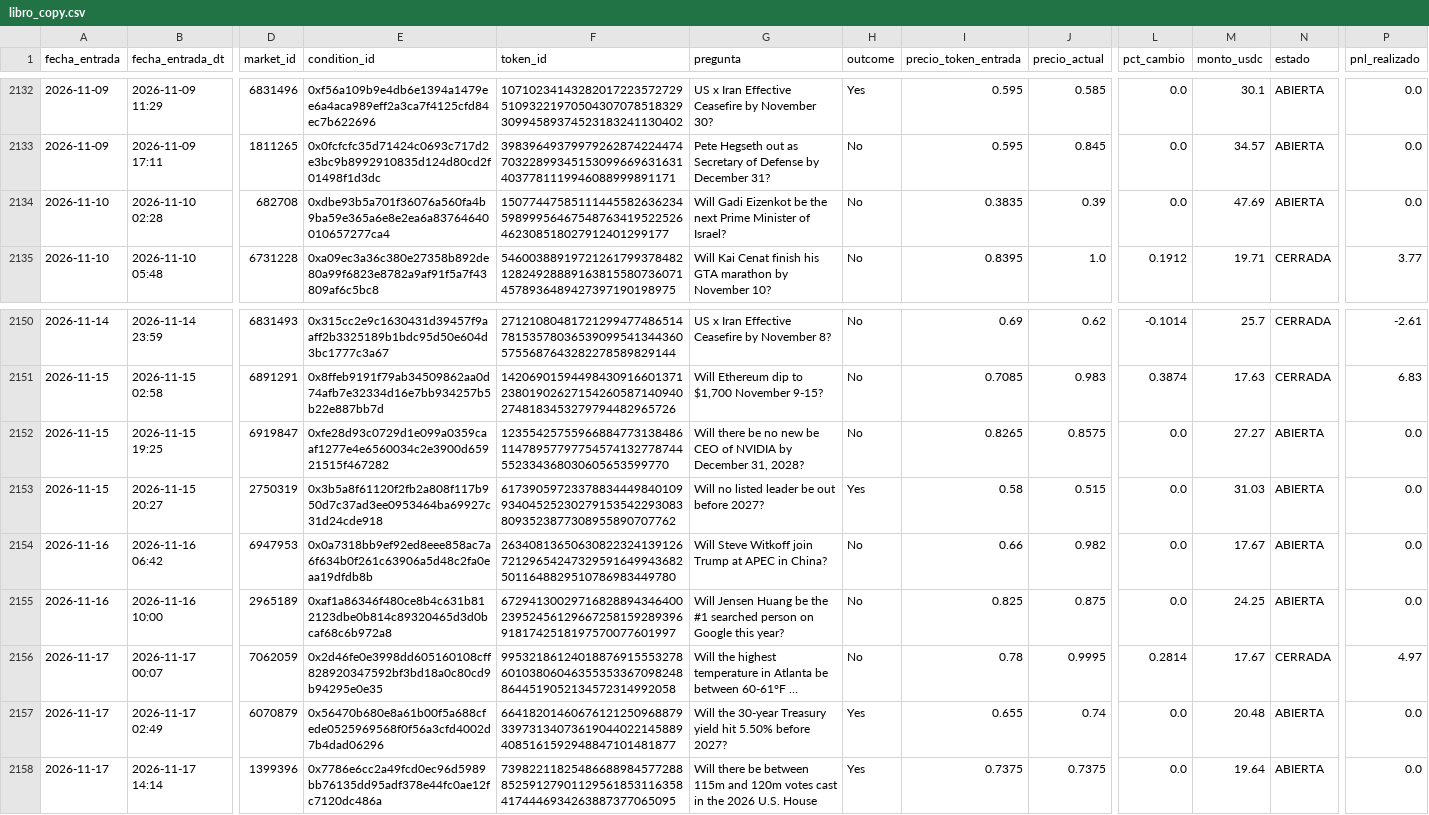
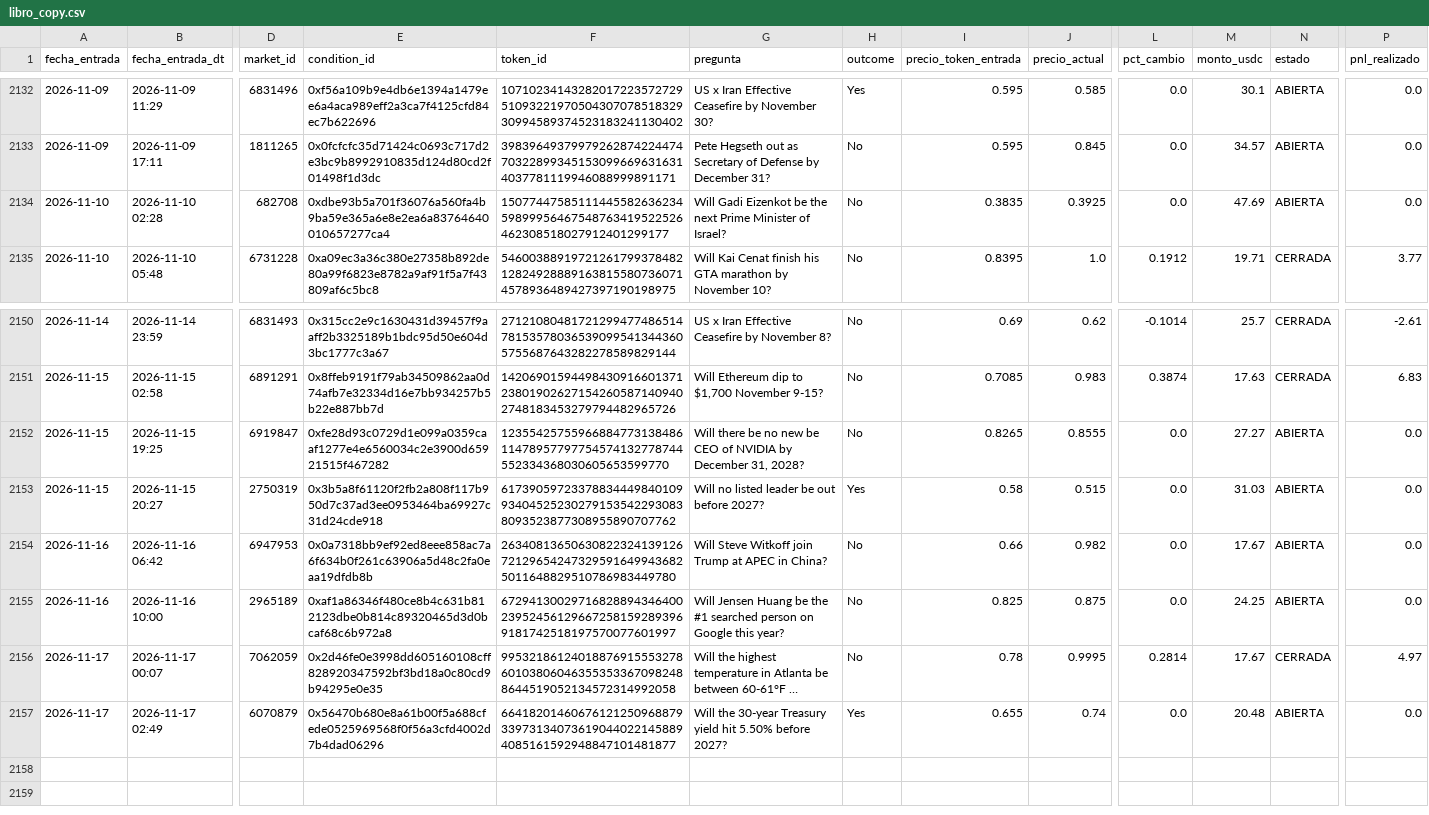
Before and after one commit to Darvder/agente_polygon, a CSV file: datos_polymarket/copy_trading/libro_copy.csv, drawn as a sheet; only a part is shown, gaps mark what is left out; long unchanged cells end in …; rows hold the shown columns only; the diff names each change by its address in the sheet, - before the commit and + after, or states it on an @@ line.

```diff
--- a/datos_polymarket/copy_trading/libro_copy.csv
+++ b/datos_polymarket/copy_trading/libro_copy.csv
-J2134 (precio_actual): 0.39
+J2134 (precio_actual): 0.3925
-J2152 (precio_actual): 0.8575
+J2152 (precio_actual): 0.8555
-row 2158: 2026-11-17 | 2026-11-17 14:14 | 1399396 | 0x7786e6cc2a49fcd0ec96d5989bb76135dd95adf378e44fc0ae12fc7120dc486a | 73982211825486688984577288852591279011295618531163584174446934263887377065095 | Will there be between 115m and 120m votes cast in the 2026 U.S. House | Yes | 0.7375 | 0.7375 | 0.0 | 19.64 | ABIERTA | 0.0
```
Also changed, not shown: 8 other files.
